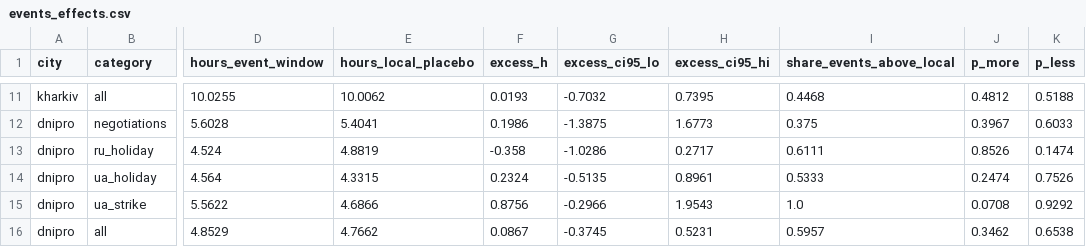
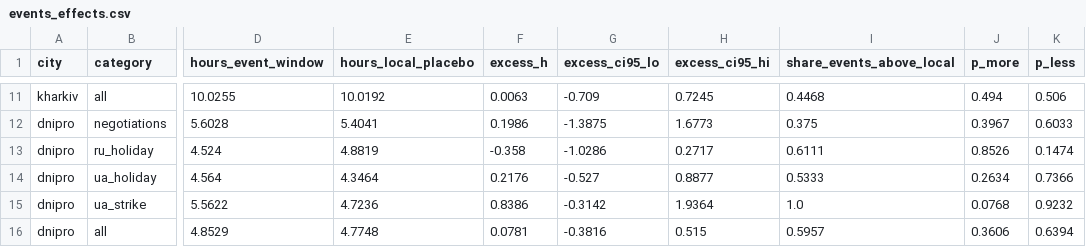
Before and after one commit to torosyasia/air-alerts-forecast, a CSV file: results/events_effects.csv, drawn as a sheet; only a part is shown, gaps mark what is left out; the diff covers the shown part only; the diff names each change by its address in the sheet, - before the commit and + after, or states it on an @@ line.

```diff
--- a/results/events_effects.csv
+++ b/results/events_effects.csv
-E11 (hours_local_placebo): 10.0062
+E11 (hours_local_placebo): 10.0192
-F11 (excess_h): 0.0193
+F11 (excess_h): 0.0063
-G11 (excess_ci95_lo): -0.7032
+G11 (excess_ci95_lo): -0.709
-H11 (excess_ci95_hi): 0.7395
+H11 (excess_ci95_hi): 0.7245
-J11 (p_more): 0.4812
+J11 (p_more): 0.494
-K11 (p_less): 0.5188
+K11 (p_less): 0.506
-E14 (hours_local_placebo): 4.3315
+E14 (hours_local_placebo): 4.3464
-F14 (excess_h): 0.2324
+F14 (excess_h): 0.2176
-G14 (excess_ci95_lo): -0.5135
+G14 (excess_ci95_lo): -0.527
-H14 (excess_ci95_hi): 0.8961
+H14 (excess_ci95_hi): 0.8877
-J14 (p_more): 0.2474
+J14 (p_more): 0.2634
-K14 (p_less): 0.7526
+K14 (p_less): 0.7366
-E15 (hours_local_placebo): 4.6866
+E15 (hours_local_placebo): 4.7236
-F15 (excess_h): 0.8756
+F15 (excess_h): 0.8386
-G15 (excess_ci95_lo): -0.2966
+G15 (excess_ci95_lo): -0.3142
-H15 (excess_ci95_hi): 1.9543
+H15 (excess_ci95_hi): 1.9364
-J15 (p_more): 0.0708
+J15 (p_more): 0.0768
-K15 (p_less): 0.9292
+K15 (p_less): 0.9232
-E16 (hours_local_placebo): 4.7662
+E16 (hours_local_placebo): 4.7748
-F16 (excess_h): 0.0867
+F16 (excess_h): 0.0781
-G16 (excess_ci95_lo): -0.3745
+G16 (excess_ci95_lo): -0.3816
-H16 (excess_ci95_hi): 0.5231
+H16 (excess_ci95_hi): 0.515
-J16 (p_more): 0.3462
+J16 (p_more): 0.3606
-K16 (p_less): 0.6538
+K16 (p_less): 0.6394
```
Also changed, not shown: 31 edited cells elsewhere in this file, results/changepoint_posteriors.csv, results/changepoints.csv, 26 other files.
